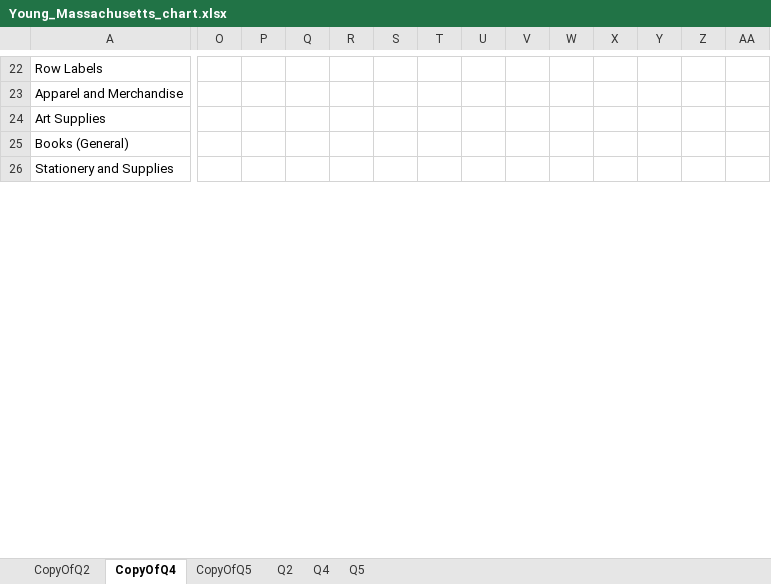
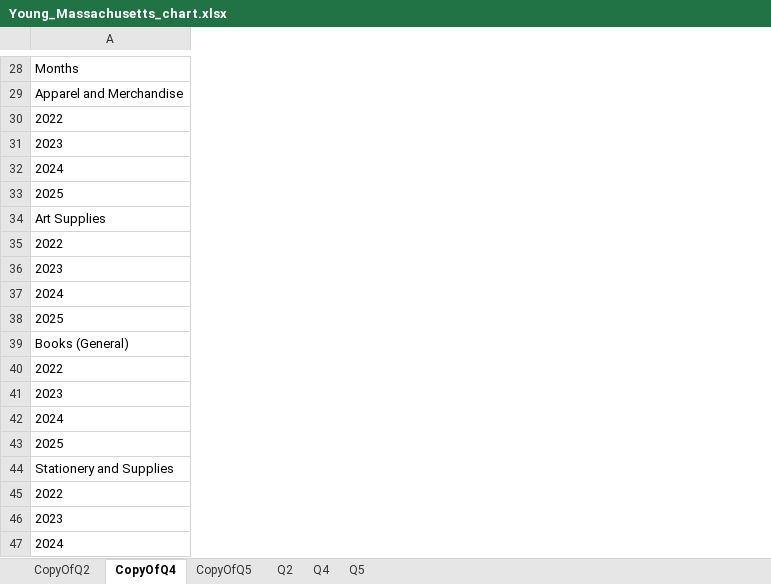
Before and after one commit to AmaiyahY/Capstone_1, an Excel workbook: Young_Massachusetts_chart.xlsx, sheet CopyOfQ4, drawn as a sheet; only a part is shown, gaps mark what is left out; values as stored, in another font and other column widths than the file's, no borders; charts and pictures not drawn; removed rows and columns are numbered as before the commit, all else as after; rows hold the shown columns only; the diff covers the shown part only; the diff names each change by its address in the sheet, - before the commit and + after, or states it on an @@ line.

```diff
--- a/Young_Massachusetts_chart.xlsx (sheet CopyOfQ4)
+++ b/Young_Massachusetts_chart.xlsx (sheet CopyOfQ4)
-column O, empty
-column P, empty
-column Q, empty
-column R, empty
-column S, empty
-column T, empty
-column U, empty
-column V, empty
-column W, empty
-column X, empty
-column Y, empty
-column Z, empty
-column AA, empty
-A28: Row Labels
+A28: Months
+row 30: 2022
+row 31: 2023
+row 32: 2024
+row 33: 2025
+row 35: 2022
+row 36: 2023
+row 37: 2024
+row 38: 2025
+row 40: 2022
+row 41: 2023
+row 42: 2024
+row 43: 2025
+row 45: 2022
+row 46: 2023
+row 47: 2024
```
Also changed, not shown: 28 added rows, 13 removed rows and 2 edited cells elsewhere in this sheet, sheet Q4, charts or pictures, 3 other files.
